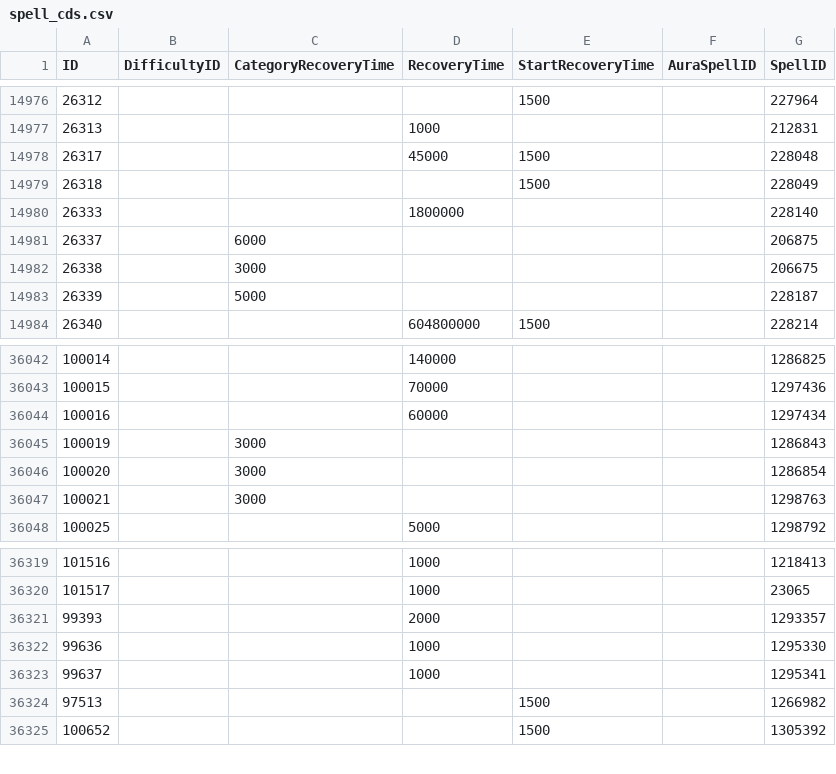
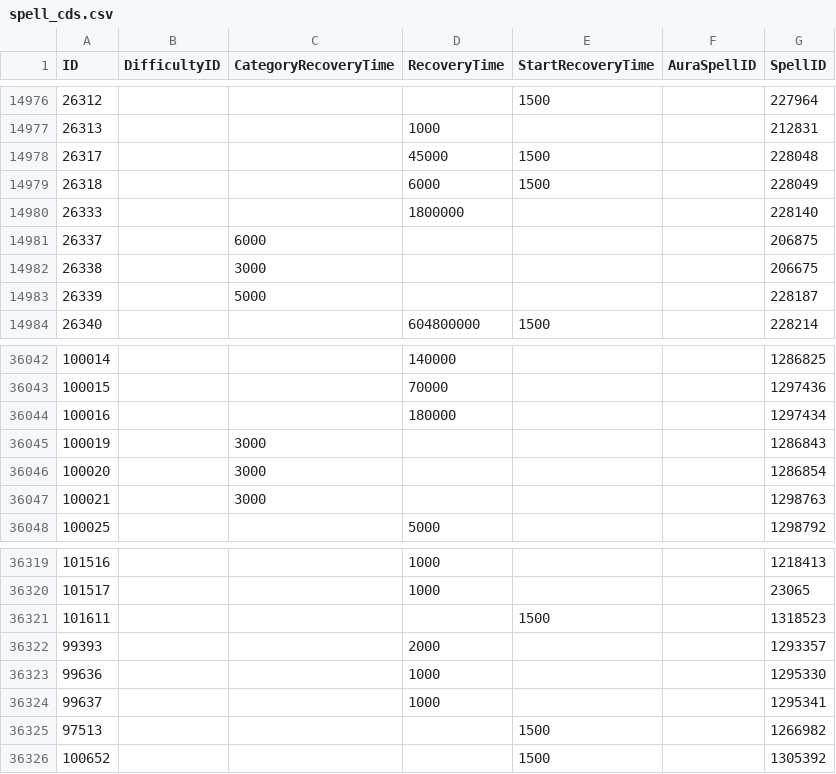
Before and after one commit to Eweer/WoWSpellCDs, a CSV file: spell_cds.csv, drawn as a sheet; only a part is shown, gaps mark what is left out.

```diff
--- a/spell_cds.csv
+++ b/spell_cds.csv
@@ -14978,3 +14978,3 @@ ID,DifficultyID,CategoryRecoveryTime,RecoveryTime,StartRecoveryTime,AuraSpellID,
 26317,,,45000,1500,,228048
-26318,,,,1500,,228049
+26318,,,6000,1500,,228049
 26333,,,1800000,,,228140
@@ -36043,3 +36043,3 @@ ID,DifficultyID,CategoryRecoveryTime,RecoveryTime,StartRecoveryTime,AuraSpellID,
 100015,,,70000,,,1297436
-100016,,,60000,,,1297434
+100016,,,180000,,,1297434
 100019,,3000,,,,1286843
@@ -36320,2 +36320,3 @@ ID,DifficultyID,CategoryRecoveryTime,RecoveryTime,StartRecoveryTime,AuraSpellID,
 101517,,,1000,,,23065
+101611,,,,1500,,1318523
 99393,,,2000,,,1293357
```
Also changed, not shown: 1 other file.
